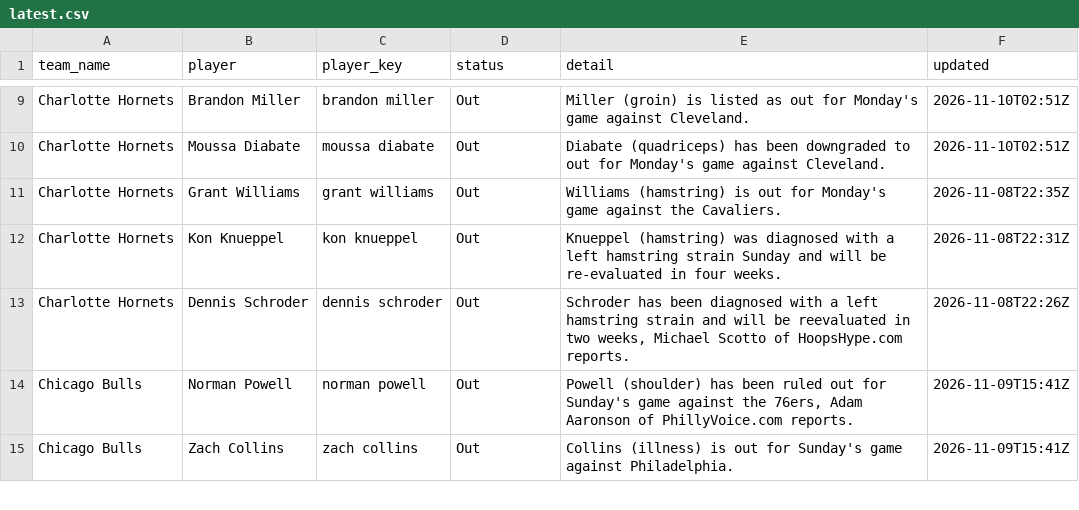
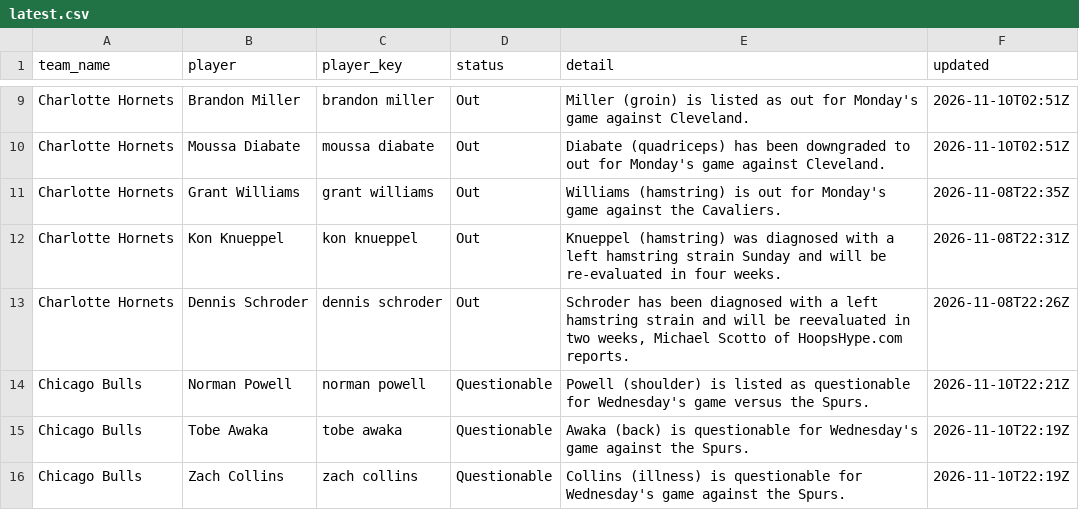
Before and after one commit to darcyedmiston/nba-odds, a CSV file: data/injuries/latest.csv, drawn as a sheet; only a part is shown, gaps mark what is left out; the diff covers the shown part only.

```diff
--- a/data/injuries/latest.csv
+++ b/data/injuries/latest.csv
@@ -13,3 +13,4 @@ Charlotte Hornets,Kon Knueppel,kon knueppel,Out,Knueppel (hamstring) was diagnos
 Charlotte Hornets,Dennis Schroder,dennis schroder,Out,"Schroder has been diagnosed with a left hamstring strain and will be reevaluated in two weeks, Michael Scotto of HoopsHype.com reports.",2026-11-08T22:26Z
-Chicago Bulls,Norman Powell,norman powell,Out,"Powell (shoulder) has been ruled out for Sunday's game against the 76ers, Adam Aaronson of PhillyVoice.com reports.",2026-11-09T15:41Z
-Chicago Bulls,Zach Collins,zach collins,Out,Collins (illness) is out for Sunday's game against Philadelphia.,2026-11-09T15:41Z
+Chicago Bulls,Norman Powell,norman powell,Questionable,Powell (shoulder) is listed as questionable for Wednesday's game versus the Spurs.,2026-11-10T22:21Z
+Chicago Bulls,Tobe Awaka,tobe awaka,Questionable,Awaka (back) is questionable for Wednesday's game against the Spurs.,2026-11-10T22:19Z
+Chicago Bulls,Zach Collins,zach collins,Questionable,Collins (illness) is questionable for Wednesday's game against the Spurs.,2026-11-10T22:19Z
```
Also changed, not shown: 7 added rows, 12 removed rows and 28 edited cells elsewhere in this file, model/paper_selections/2026-11-11.csv, model/picks_log.csv, 10 other files.
